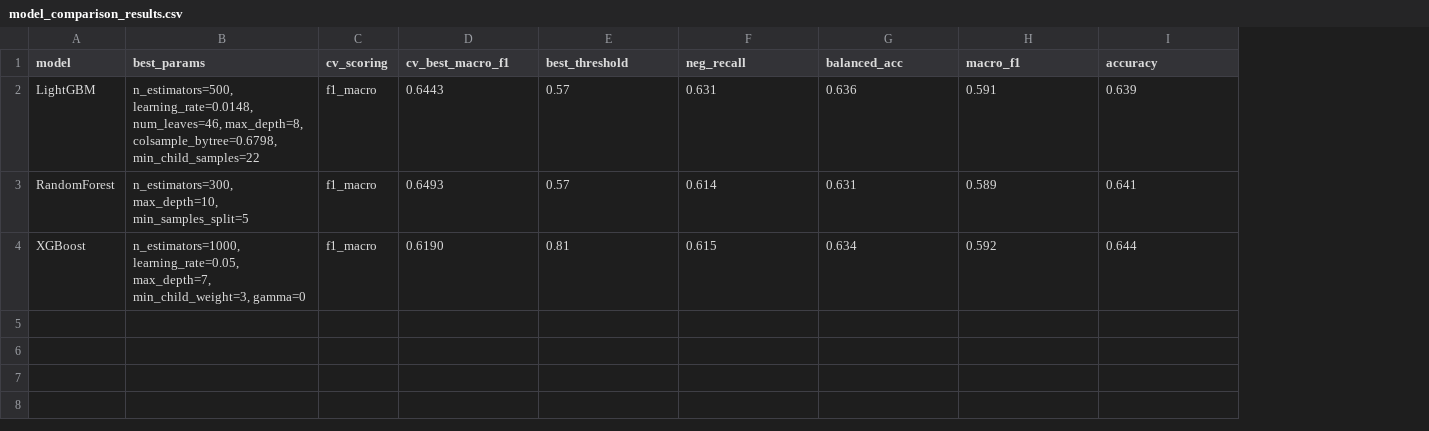
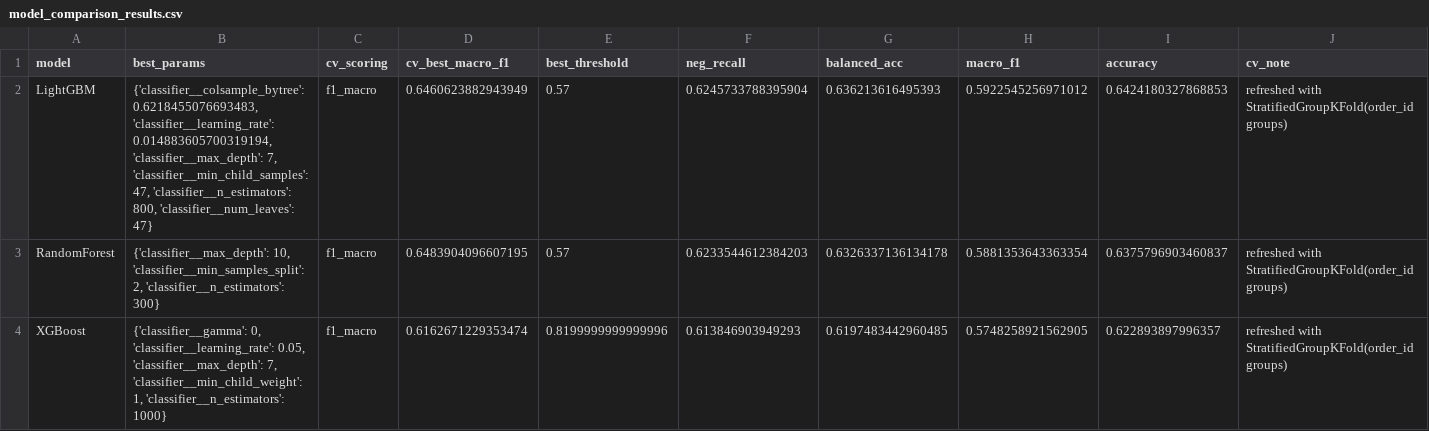
Before and after one commit to rladbstj56/olist_project, a CSV file: code_final_report/finalcode/outputs/model_comparison_results.csv, drawn as a sheet; the diff names each change by its address in the sheet, - before the commit and + after, or states it on an @@ line.

Commit message:
Fix EDA and ML classifier validation issues

```diff
--- a/code_final_report/finalcode/outputs/model_comparison_results.csv
+++ b/code_final_report/finalcode/outputs/model_comparison_results.csv
+column J (cv_note), rows 2-4: all refreshed with StratifiedGroupKFold(order_id groups)
-B2 (best_params): n_estimators=500, learning_rate=0.0148, num_leaves=46, max_depth=8, colsample_bytree=0.6798, min_child_samples=22
+B2 (best_params): {'classifier__colsample_bytree': 0.6218455076693483, 'classifier__learning_rate': 0.014883605700319194, 'classifier__max_depth': 7, 'classifier__min_child_samples': 47, 'classifier__n_estimators': 800, 'classifier__num_leaves': 47}
-D2 (cv_best_macro_f1): 0.6443
+D2 (cv_best_macro_f1): 0.6460623882943949
-F2 (neg_recall): 0.631
+F2 (neg_recall): 0.6245733788395904
-G2 (balanced_acc): 0.636
+G2 (balanced_acc): 0.636213616495393
-H2 (macro_f1): 0.591
+H2 (macro_f1): 0.5922545256971012
-I2 (accuracy): 0.639
+I2 (accuracy): 0.6424180327868853
-B3 (best_params): n_estimators=300, max_depth=10, min_samples_split=5
+B3 (best_params): {'classifier__max_depth': 10, 'classifier__min_samples_split': 2, 'classifier__n_estimators': 300}
-D3 (cv_best_macro_f1): 0.6493
+D3 (cv_best_macro_f1): 0.6483904096607195
-F3 (neg_recall): 0.614
+F3 (neg_recall): 0.6233544612384203
-G3 (balanced_acc): 0.631
+G3 (balanced_acc): 0.6326337136134178
-H3 (macro_f1): 0.589
+H3 (macro_f1): 0.5881353643363354
-I3 (accuracy): 0.641
+I3 (accuracy): 0.6375796903460837
-B4 (best_params): n_estimators=1000, learning_rate=0.05, max_depth=7, min_child_weight=3, gamma=0
+B4 (best_params): {'classifier__gamma': 0, 'classifier__learning_rate': 0.05, 'classifier__max_depth': 7, 'classifier__min_child_weight': 1, 'classifier__n_estimators': 1000}
-D4 (cv_best_macro_f1): 0.6190
+D4 (cv_best_macro_f1): 0.6162671229353474
-E4 (best_threshold): 0.81
+E4 (best_threshold): 0.8199999999999996
-F4 (neg_recall): 0.615
+F4 (neg_recall): 0.613846903949293
-G4 (balanced_acc): 0.634
+G4 (balanced_acc): 0.6197483442960485
-H4 (macro_f1): 0.592
+H4 (macro_f1): 0.5748258921562905
-I4 (accuracy): 0.644
+I4 (accuracy): 0.622893897996357
```
Also changed, not shown: code_final_report/finalcode/outputs/track_a_vs_b_comparison.csv, 5 other files.
